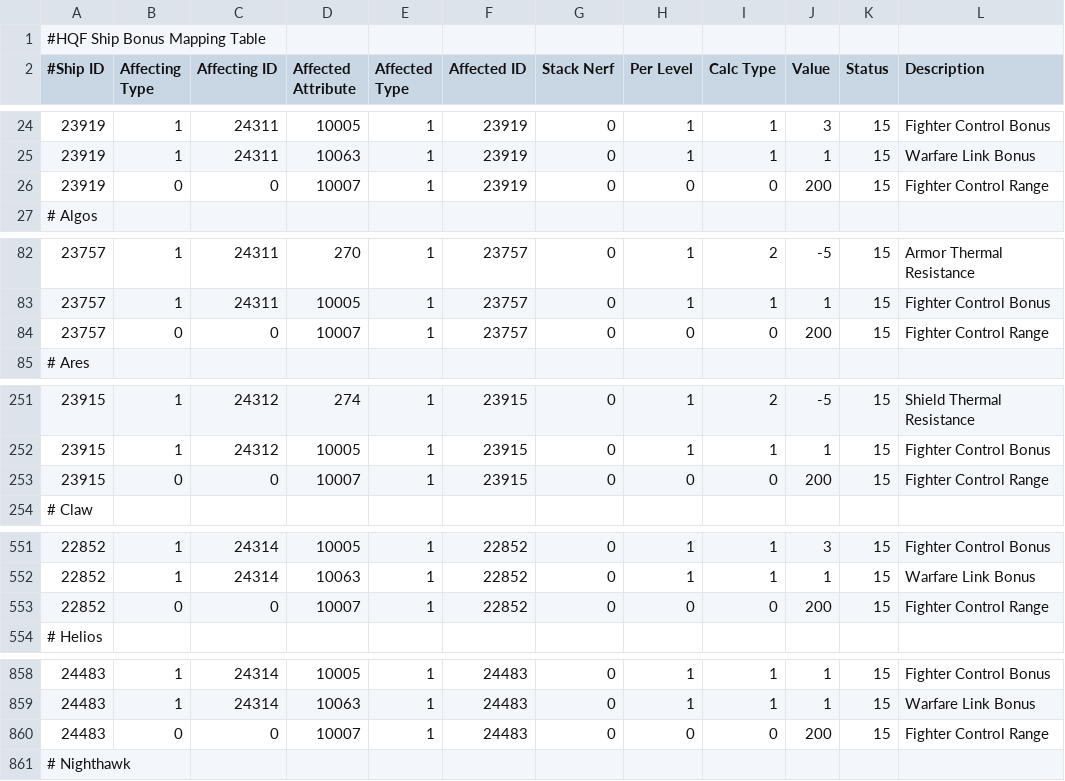
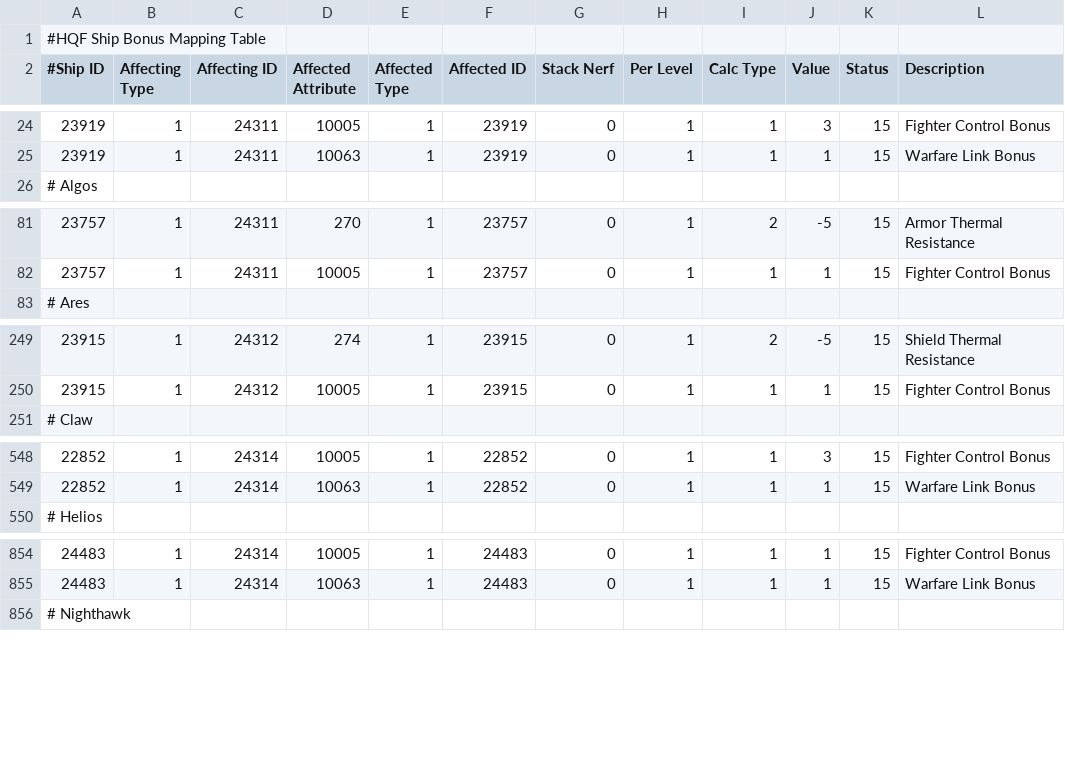
Before and after one commit to kmainyu/EveHQ, a CSV file: EveHQ.HQF/Resources/ShipBonuses.csv, drawn as a sheet; only a part is shown, gaps mark what is left out; the diff covers the shown part only.

Commit message:
HQF: - Fix for EVEHQ-109: Added missing skills to ship's relevant skills list - Fixed drone control range on carriers

```diff
--- a/EveHQ.HQF/Resources/ShipBonuses.csv
+++ b/EveHQ.HQF/Resources/ShipBonuses.csv
@@ -25,3 +25,2 @@
 23919,1,24311,10063,1,23919,0,1,1,1,15,Warfare Link Bonus
-23919,0,0,10007,1,23919,0,0,0,200,15,Fighter Control Range
 # Algos,,,,,,,,,,,
@@ -83,3 +82,2 @@
 23757,1,24311,10005,1,23757,0,1,1,1,15,Fighter Control Bonus
-23757,0,0,10007,1,23757,0,0,0,200,15,Fighter Control Range
 # Ares,,,,,,,,,,,
@@ -252,3 +250,2 @@
 23915,1,24312,10005,1,23915,0,1,1,1,15,Fighter Control Bonus
-23915,0,0,10007,1,23915,0,0,0,200,15,Fighter Control Range
 # Claw,,,,,,,,,,,
@@ -552,3 +549,2 @@
 22852,1,24314,10063,1,22852,0,1,1,1,15,Warfare Link Bonus
-22852,0,0,10007,1,22852,0,0,0,200,15,Fighter Control Range
 # Helios,,,,,,,,,,,
@@ -859,3 +855,2 @@
 24483,1,24314,10063,1,24483,0,1,1,1,15,Warfare Link Bonus
-24483,0,0,10007,1,24483,0,0,0,200,15,Fighter Control Range
 # Nighthawk,,,,,,,,,,,
```
Also changed, not shown: 4 removed rows elsewhere in this file, 1 other file.
